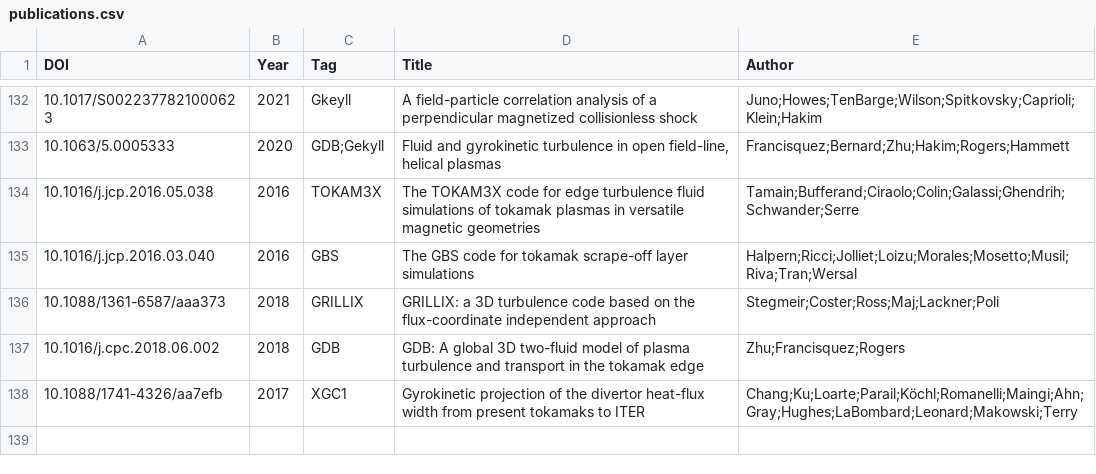
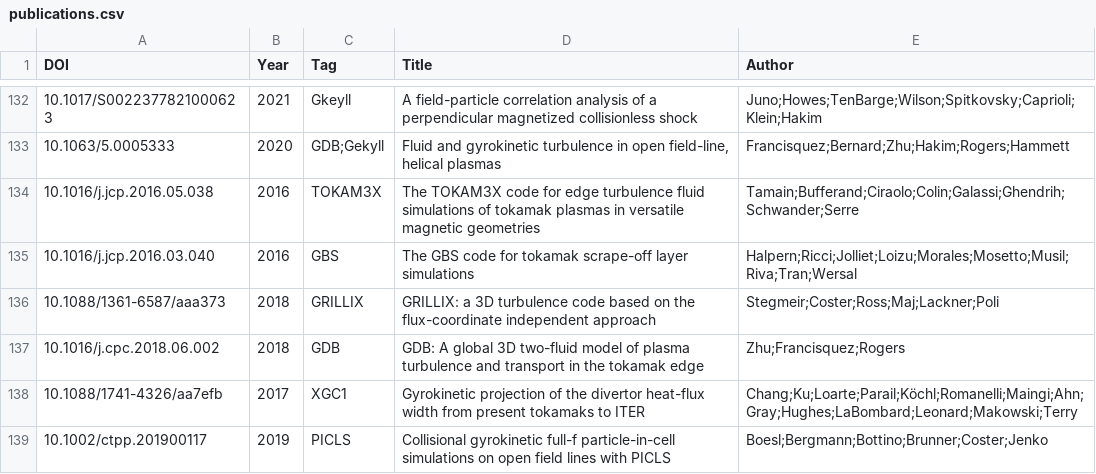
Before and after one commit to yhu1729/FusionArena, a CSV file: data/publications.csv, drawn as a sheet; only a part is shown, gaps mark what is left out; the diff names each change by its address in the sheet, - before the commit and + after, or states it on an @@ line.

Commit message:
feat: add "10.1002/ctpp.201900117"

```diff
--- a/data/publications.csv
+++ b/data/publications.csv
+row 139: 10.1002/ctpp.201900117 | 2019 | PICLS | Collisional gyrokinetic full-f particle-in-cell simulations on open field lines with PICLS | Boesl;Bergmann;Bottino;Brunner;Coster;Jenko
```
Also changed, not shown: 1 other file.
